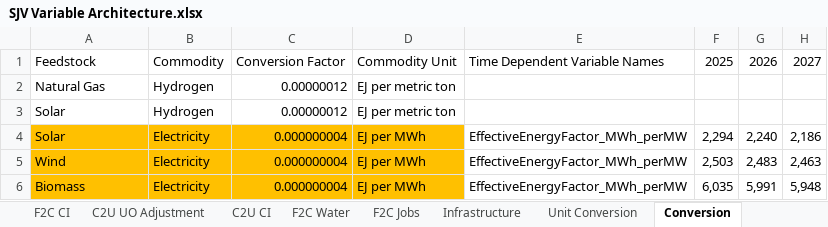
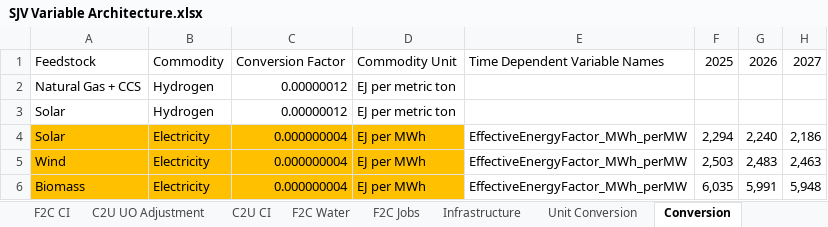
Before and after one commit to jarojasag/SJV, an Excel workbook: SJV Variable Architecture.xlsx, sheet Conversion, drawn as a sheet; only a part is shown; values as stored, in another font and other column widths than the file's, no borders; the diff names each change by its address in the sheet, - before the commit and + after, or states it on an @@ line.

```diff
--- a/SJV Variable Architecture.xlsx (sheet Conversion)
+++ b/SJV Variable Architecture.xlsx (sheet Conversion)
-A2: Natural Gas
+A2: Natural Gas + CCS
```
Also changed, not shown: sheet F2C Water, sheet F2C CI, sheet C2U UO Adjustment, sheet C2U CI, other sheet tabs, 11 other files.
